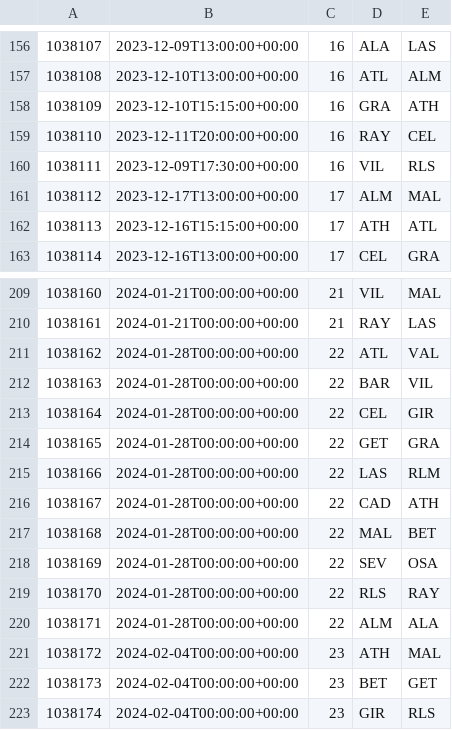
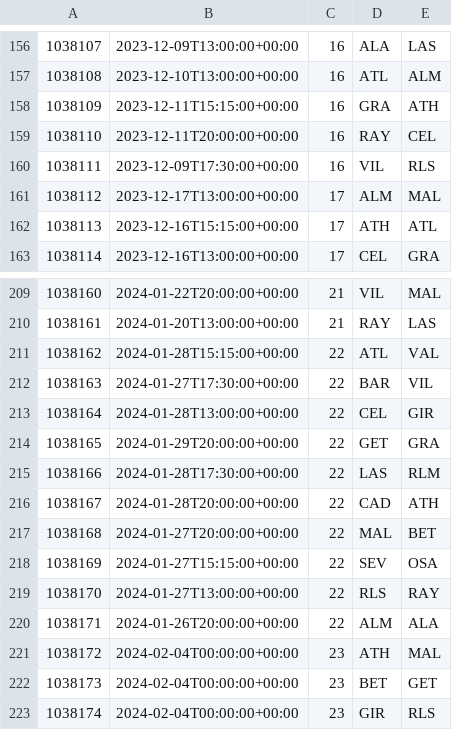
Before and after one commit to kortirso/fantasy_sports, a CSV file: db/data/la_liga_games_2024.csv, drawn as a sheet; only a part is shown, gaps mark what is left out; the diff covers the shown part only.

```diff
--- a/db/data/la_liga_games_2024.csv
+++ b/db/data/la_liga_games_2024.csv
@@ -157,3 +157,3 @@
 1038108,2023-12-10T13:00:00+00:00,16,ATL,ALM
-1038109,2023-12-10T15:15:00+00:00,16,GRA,ATH
+1038109,2023-12-11T15:15:00+00:00,16,GRA,ATH
 1038110,2023-12-11T20:00:00+00:00,16,RAY,CEL
@@ -209,13 +209,13 @@
-1038160,2024-01-21T00:00:00+00:00,21,VIL,MAL
-1038161,2024-01-21T00:00:00+00:00,21,RAY,LAS
-1038162,2024-01-28T00:00:00+00:00,22,ATL,VAL
-1038163,2024-01-28T00:00:00+00:00,22,BAR,VIL
-1038164,2024-01-28T00:00:00+00:00,22,CEL,GIR
-1038165,2024-01-28T00:00:00+00:00,22,GET,GRA
-1038166,2024-01-28T00:00:00+00:00,22,LAS,RLM
-1038167,2024-01-28T00:00:00+00:00,22,CAD,ATH
-1038168,2024-01-28T00:00:00+00:00,22,MAL,BET
-1038169,2024-01-28T00:00:00+00:00,22,SEV,OSA
-1038170,2024-01-28T00:00:00+00:00,22,RLS,RAY
-1038171,2024-01-28T00:00:00+00:00,22,ALM,ALA
+1038160,2024-01-22T20:00:00+00:00,21,VIL,MAL
+1038161,2024-01-20T13:00:00+00:00,21,RAY,LAS
+1038162,2024-01-28T15:15:00+00:00,22,ATL,VAL
+1038163,2024-01-27T17:30:00+00:00,22,BAR,VIL
+1038164,2024-01-28T13:00:00+00:00,22,CEL,GIR
+1038165,2024-01-29T20:00:00+00:00,22,GET,GRA
+1038166,2024-01-28T17:30:00+00:00,22,LAS,RLM
+1038167,2024-01-28T20:00:00+00:00,22,CAD,ATH
+1038168,2024-01-27T20:00:00+00:00,22,MAL,BET
+1038169,2024-01-27T15:15:00+00:00,22,SEV,OSA
+1038170,2024-01-27T13:00:00+00:00,22,RLS,RAY
+1038171,2024-01-26T20:00:00+00:00,22,ALM,ALA
 1038172,2024-02-04T00:00:00+00:00,23,ATH,MAL
```
Also changed, not shown: 28 edited cells elsewhere in this file, db/data/seria_a_games_2024.csv.
